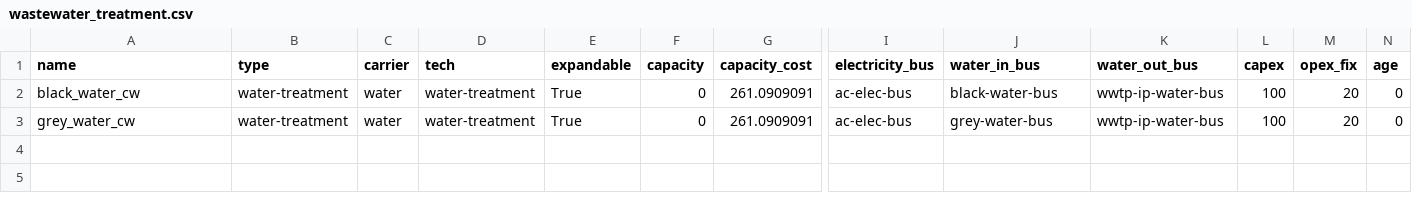
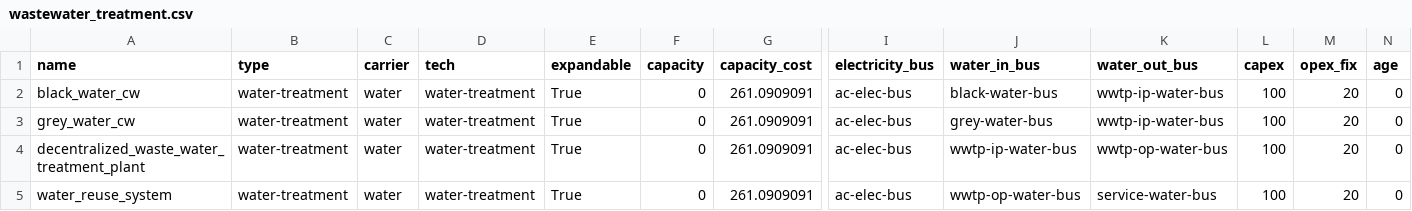
Before and after one commit to rl-institut/WEFEConfigurator, a CSV file: scenarios/scenario_1/data/elements/wastewater_treatment.csv, drawn as a sheet; only a part is shown, gaps mark what is left out; rows hold the shown columns only; the diff names each change by its address in the sheet, - before the commit and + after, or states it on an @@ line.

Commit message:
survey component mapping water treatment updated

```diff
--- a/scenarios/scenario_1/data/elements/wastewater_treatment.csv
+++ b/scenarios/scenario_1/data/elements/wastewater_treatment.csv
+row 4: decentralized_waste_water_treatment_plant | water-treatment | water | water-treatment | True | 0 | 261.0909091 | ac-elec-bus | wwtp-ip-water-bus | wwtp-op-water-bus | 100 | 20 | 0
+row 5: water_reuse_system | water-treatment | water | water-treatment | True | 0 | 261.0909091 | ac-elec-bus | wwtp-op-water-bus | service-water-bus | 100 | 20 | 0
```
Also changed, not shown: component_library/WIP_components/data/elements/bus.csv, component_library/WIP_components/data/elements/toilets.csv, 11 other files.
